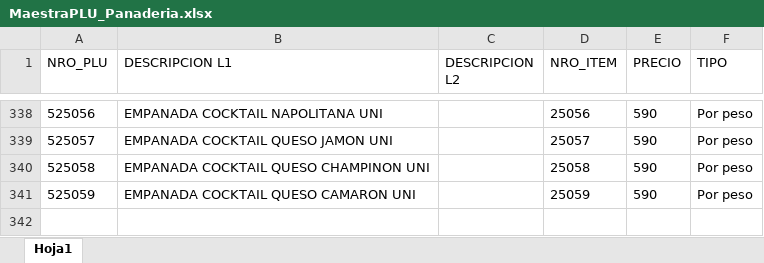
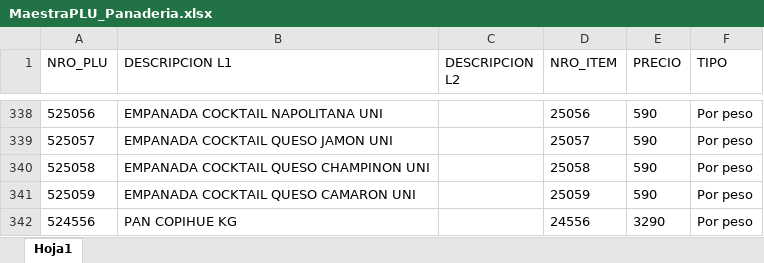
Before and after one commit to gazoomoskovitz/cugatappas, an Excel workbook: MaestraPLU_Panaderia.xlsx, sheet Hoja1, drawn as a sheet; only a part is shown, gaps mark what is left out; values as stored, in another font and other column widths than the file's, no borders; the diff names each change by its address in the sheet, - before the commit and + after, or states it on an @@ line.

```diff
--- a/MaestraPLU_Panaderia.xlsx (sheet Hoja1)
+++ b/MaestraPLU_Panaderia.xlsx (sheet Hoja1)
+row 342: 524556 | PAN COPIHUE KG |  | 24556 | 3290 | Por peso
```
Also changed, not shown: MaestraPLU_FFVV.xlsx.
